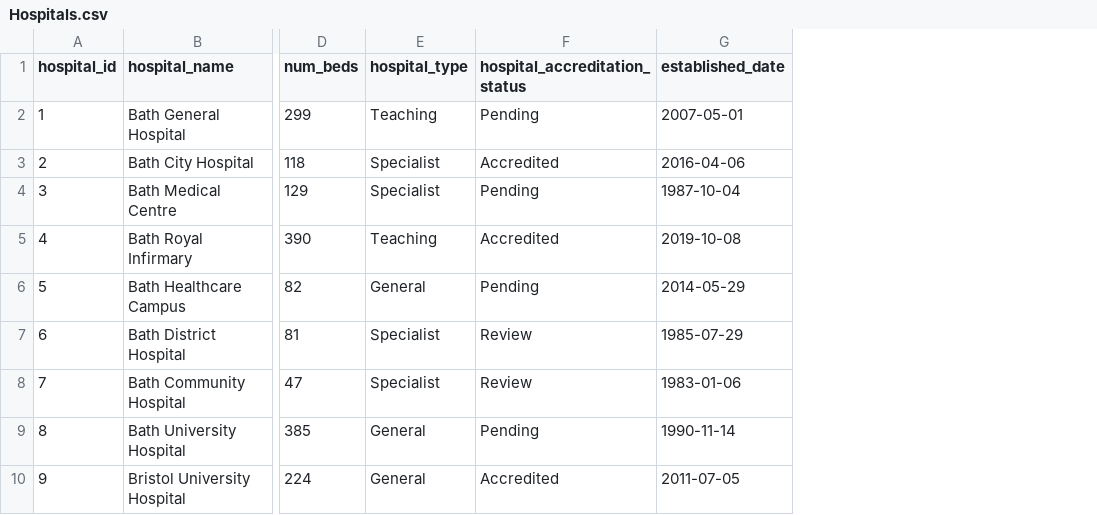
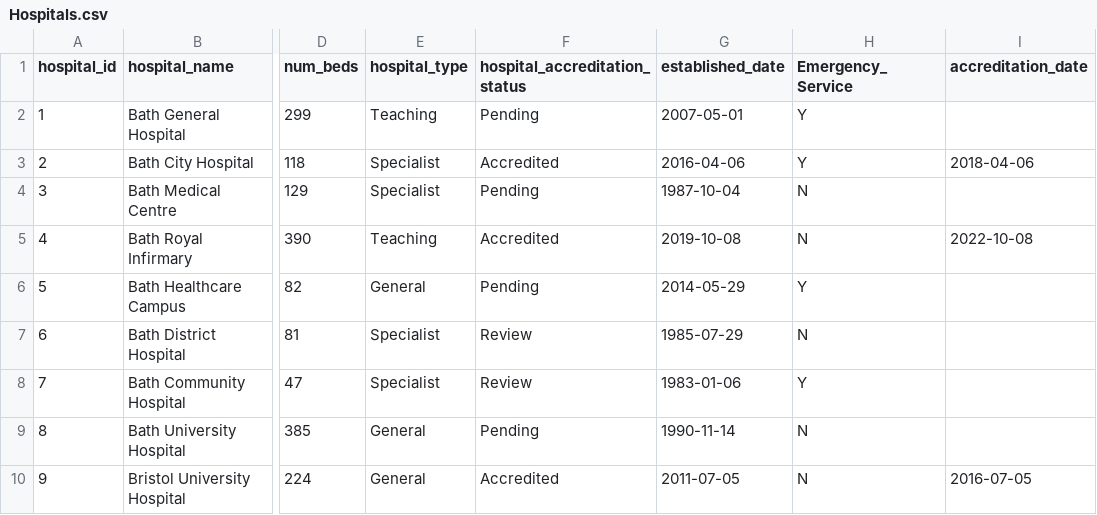
Before and after one commit to kdy201/HPDM-172-Group-Project-, a CSV file: Tables/Hospitals.csv, drawn as a sheet; only a part is shown, gaps mark what is left out; the diff names each change by its address in the sheet, - before the commit and + after, or states it on an @@ line.

Commit message:
FINAL CHANGES TO DATASETS

```diff
--- a/Tables/Hospitals.csv
+++ b/Tables/Hospitals.csv
+column H (Emergency_Service), rows 2-10: Y | Y | N | N | Y | N | Y | N | N
+column I (accreditation_date), rows 3-10: 2018-04-06 |  | 2022-10-08 |  |  |  |  | 2016-07-05
```
Also changed, not shown: Tables/Lab_Results.csv, 6 other files.
